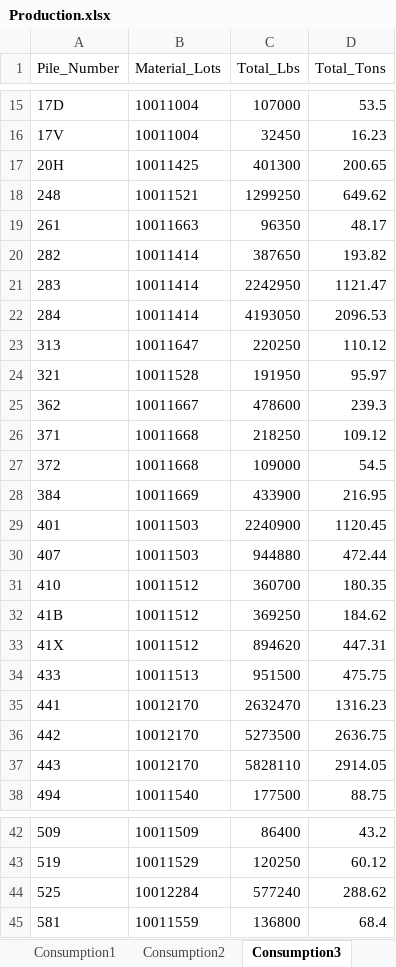
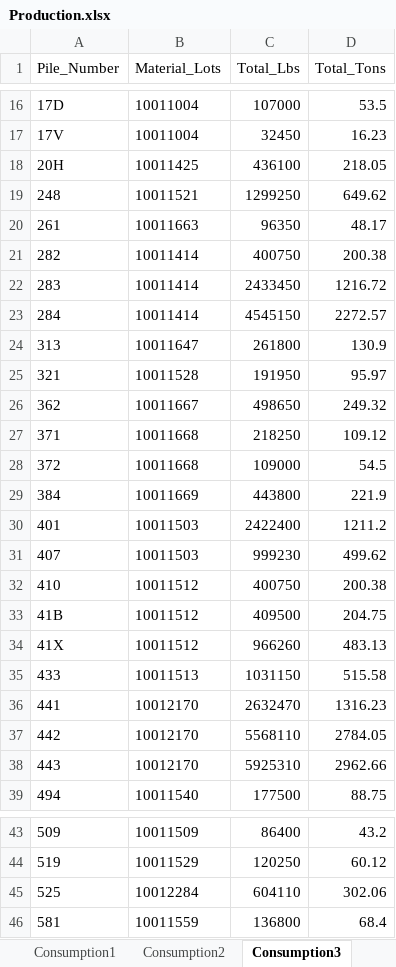
Before and after one commit to Harsco36Map/Yardmap, an Excel workbook: Production.xlsx, sheet Consumption3, drawn as a sheet; only a part is shown, gaps mark what is left out; values as stored, in another font and other column widths than the file's, no borders; addresses are those after the commit; the diff covers the shown part only; the diff names each change by its address in the sheet, - before the commit and + after, or states it on an @@ line.

```diff
--- a/Production.xlsx (sheet Consumption3)
+++ b/Production.xlsx (sheet Consumption3)
-C18 (Total_Lbs): 401300
+C18 (Total_Lbs): 436100
-D18 (Total_Tons): 200.65
+D18 (Total_Tons): 218.05
-C21 (Total_Lbs): 387650
+C21 (Total_Lbs): 400750
-D21 (Total_Tons): 193.82
+D21 (Total_Tons): 200.38
-C22 (Total_Lbs): 2242950
+C22 (Total_Lbs): 2433450
-D22 (Total_Tons): 1121.47
+D22 (Total_Tons): 1216.72
-C23 (Total_Lbs): 4193050
+C23 (Total_Lbs): 4545150
-D23 (Total_Tons): 2096.53
+D23 (Total_Tons): 2272.57
-C24 (Total_Lbs): 220250
+C24 (Total_Lbs): 261800
-D24 (Total_Tons): 110.12
+D24 (Total_Tons): 130.9
-C26 (Total_Lbs): 478600
+C26 (Total_Lbs): 498650
-D26 (Total_Tons): 239.3
+D26 (Total_Tons): 249.32
-C29 (Total_Lbs): 433900
+C29 (Total_Lbs): 443800
-D29 (Total_Tons): 216.95
+D29 (Total_Tons): 221.9
-C30 (Total_Lbs): 2240900
+C30 (Total_Lbs): 2422400
-D30 (Total_Tons): 1120.45
+D30 (Total_Tons): 1211.2
-C31 (Total_Lbs): 944880
+C31 (Total_Lbs): 999230
-D31 (Total_Tons): 472.44
+D31 (Total_Tons): 499.62
-C32 (Total_Lbs): 360700
+C32 (Total_Lbs): 400750
-D32 (Total_Tons): 180.35
+D32 (Total_Tons): 200.38
-C33 (Total_Lbs): 369250
+C33 (Total_Lbs): 409500
-D33 (Total_Tons): 184.62
+D33 (Total_Tons): 204.75
-C34 (Total_Lbs): 894620
+C34 (Total_Lbs): 966260
-D34 (Total_Tons): 447.31
+D34 (Total_Tons): 483.13
-C35 (Total_Lbs): 951500
+C35 (Total_Lbs): 1031150
-D35 (Total_Tons): 475.75
+D35 (Total_Tons): 515.58
-C37 (Total_Lbs): 5273500
+C37 (Total_Lbs): 5568110
-D37 (Total_Tons): 2636.75
+D37 (Total_Tons): 2784.05
-C38 (Total_Lbs): 5828110
+C38 (Total_Lbs): 5925310
-D38 (Total_Tons): 2914.05
+D38 (Total_Tons): 2962.66
-C45 (Total_Lbs): 577240
+C45 (Total_Lbs): 604110
-D45 (Total_Tons): 288.62
+D45 (Total_Tons): 302.06
```
Also changed, not shown: 1 added row and 22 edited cells elsewhere in this sheet, sheet Consumption4, sheet Receiving3, sheet Consumption2, sheet Receiving2, sheet Railcars, sheet Consumption1, 1 more sheet, 1 other file.
